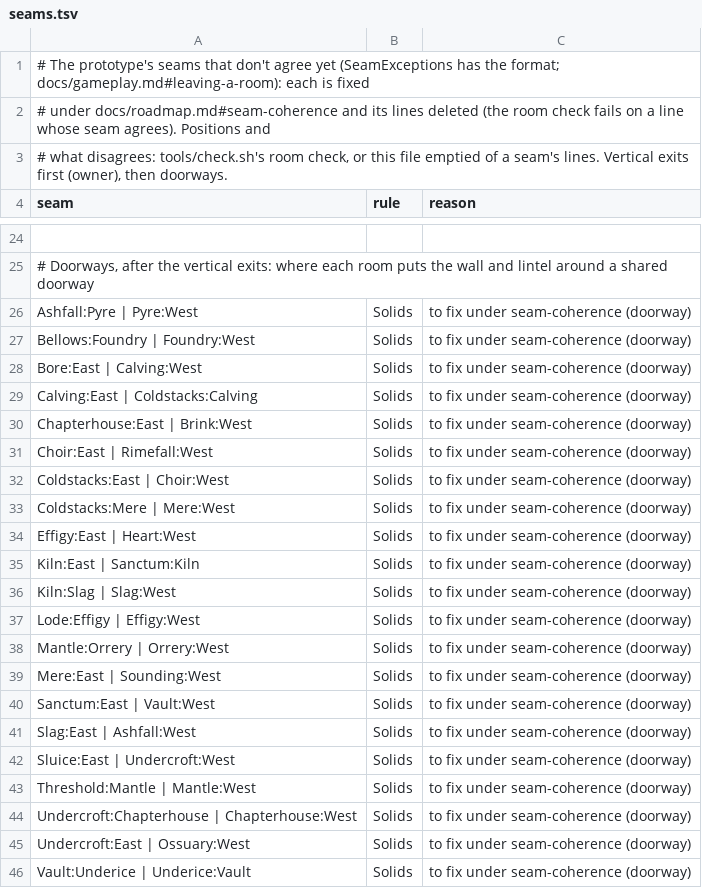
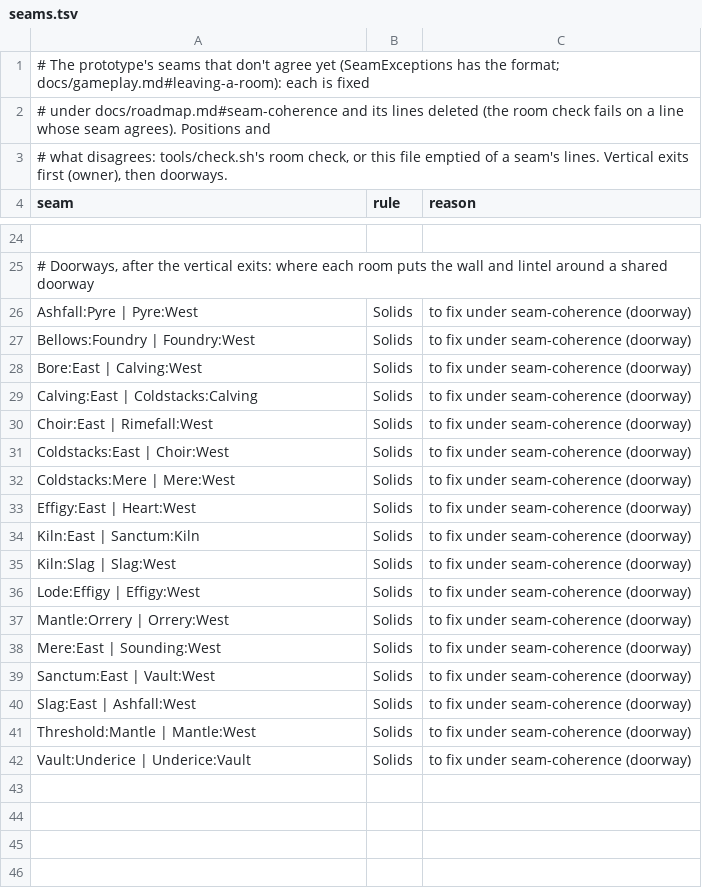
Before and after one commit to pmall/thedeep, a TSV file: worlds/prototype/seams.tsv, drawn as a sheet; only a part is shown, gaps mark what is left out.

```diff
--- a/worlds/prototype/seams.tsv
+++ b/worlds/prototype/seams.tsv
@@ -29,3 +29,2 @@ Bore:East | Calving:West	Solids	to fix under seam-coherence (doorway)
 Calving:East | Coldstacks:Calving	Solids	to fix under seam-coherence (doorway)
-Chapterhouse:East | Brink:West	Solids	to fix under seam-coherence (doorway)
 Choir:East | Rimefall:West	Solids	to fix under seam-coherence (doorway)
@@ -41,6 +40,3 @@ Sanctum:East | Vault:West	Solids	to fix under seam-coherence (doorway)
 Slag:East | Ashfall:West	Solids	to fix under seam-coherence (doorway)
-Sluice:East | Undercroft:West	Solids	to fix under seam-coherence (doorway)
 Threshold:Mantle | Mantle:West	Solids	to fix under seam-coherence (doorway)
-Undercroft:Chapterhouse | Chapterhouse:West	Solids	to fix under seam-coherence (doorway)
-Undercroft:East | Ossuary:West	Solids	to fix under seam-coherence (doorway)
 Vault:Underice | Underice:Vault	Solids	to fix under seam-coherence (doorway)
```
Also changed, not shown: 6 other files.
